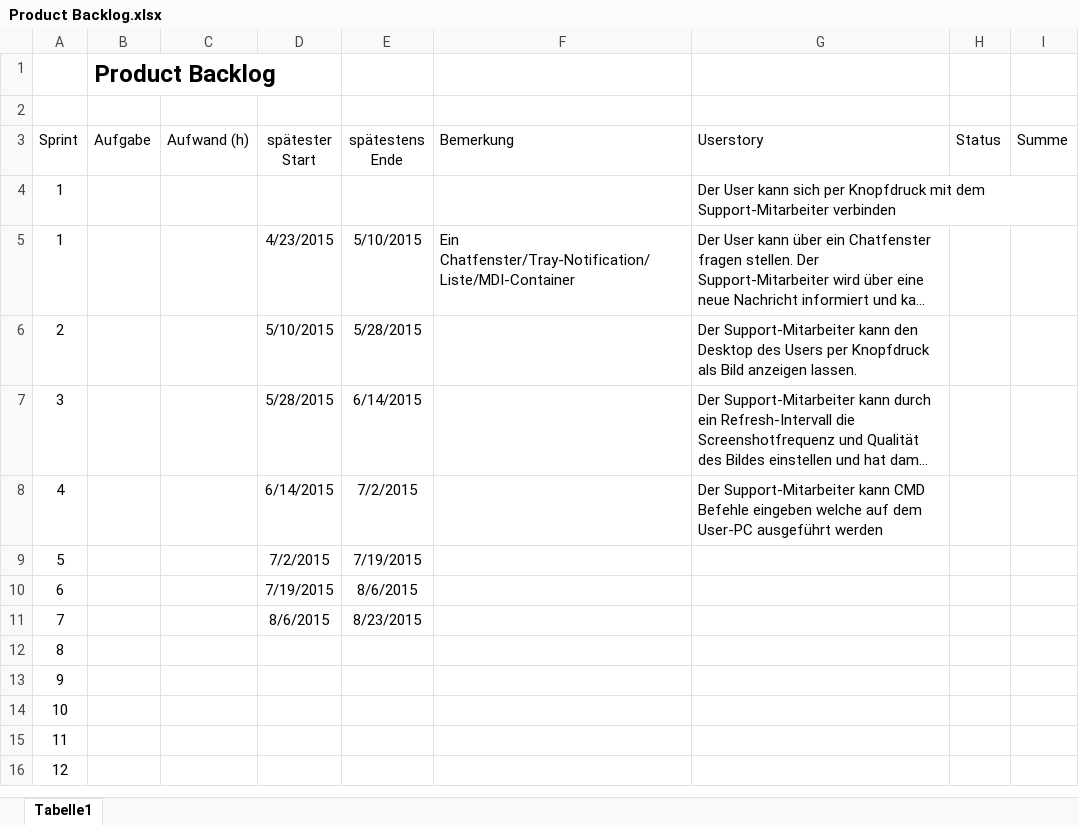
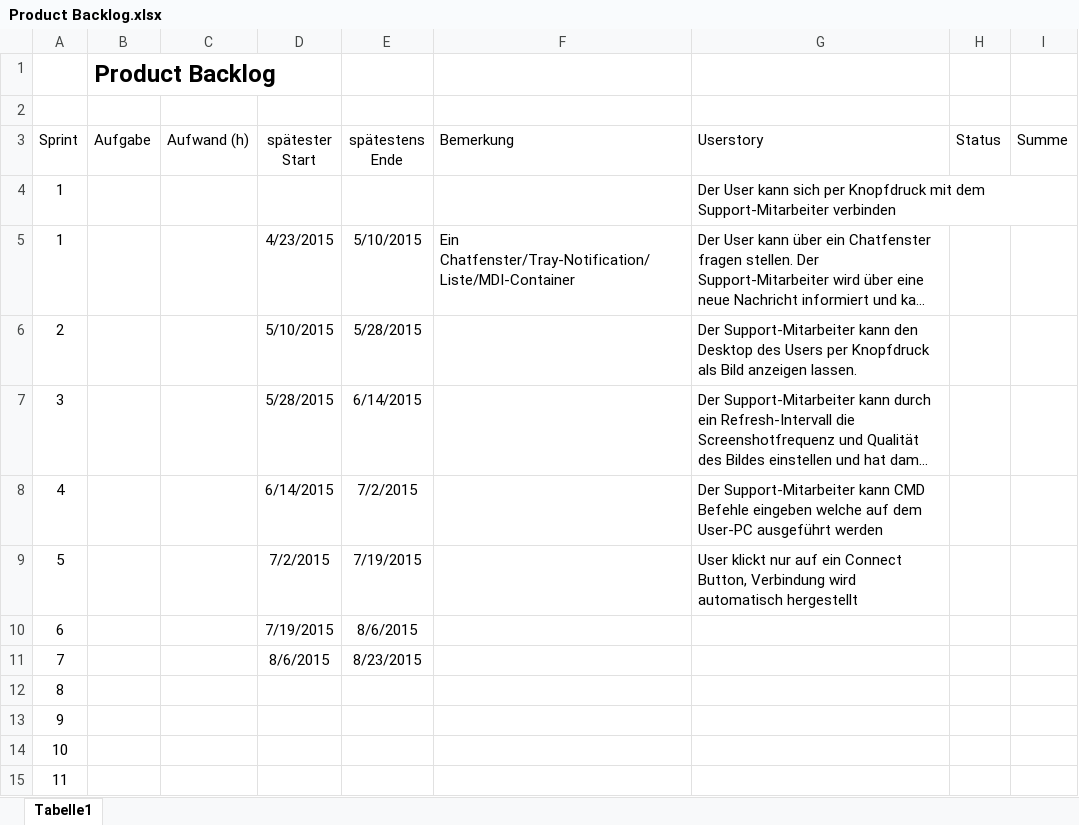
Before and after one commit to CodersParadise/RemoHelpDesk, an Excel workbook: Product Backlog.xlsx, sheet Tabelle1, drawn as a sheet; only a part is shown; the shorter side is filled out with more unchanged rows; long unchanged cells end in …; values as stored, in another font and other column widths than the file's, no borders; the diff names each change by its address in the sheet, - before the commit and + after, or states it on an @@ line.

Commit message:
Backlog

```diff
--- a/Product Backlog.xlsx (sheet Tabelle1)
+++ b/Product Backlog.xlsx (sheet Tabelle1)
-G9 (Userstory): (empty)
+G9 (Userstory): User klickt nur auf ein Connect Button, Verbindung wird automatisch hergestellt
```
